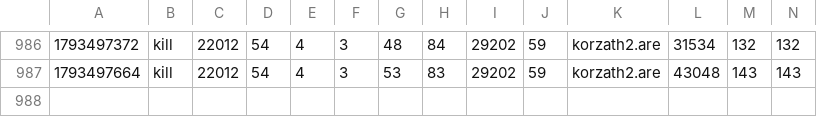
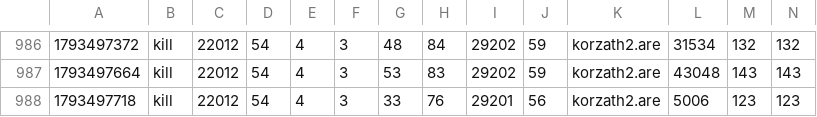
Before and after one commit to jeremydbean/toc2026, a TSV file: log/progress.tsv, drawn as a sheet; only a part is shown, gaps mark what is left out; rows hold the shown columns only; the diff names each change by its address in the sheet, - before the commit and + after, or states it on an @@ line.

```diff
--- a/log/progress.tsv
+++ b/log/progress.tsv
+row 988: 1793497718 | kill | 22012 | 54 | 4 | 3 | 33 | 76 | 29201 | 56 | korzath2.are | 5006 | 123 | 123
```
Also changed, not shown: 4 other files.
